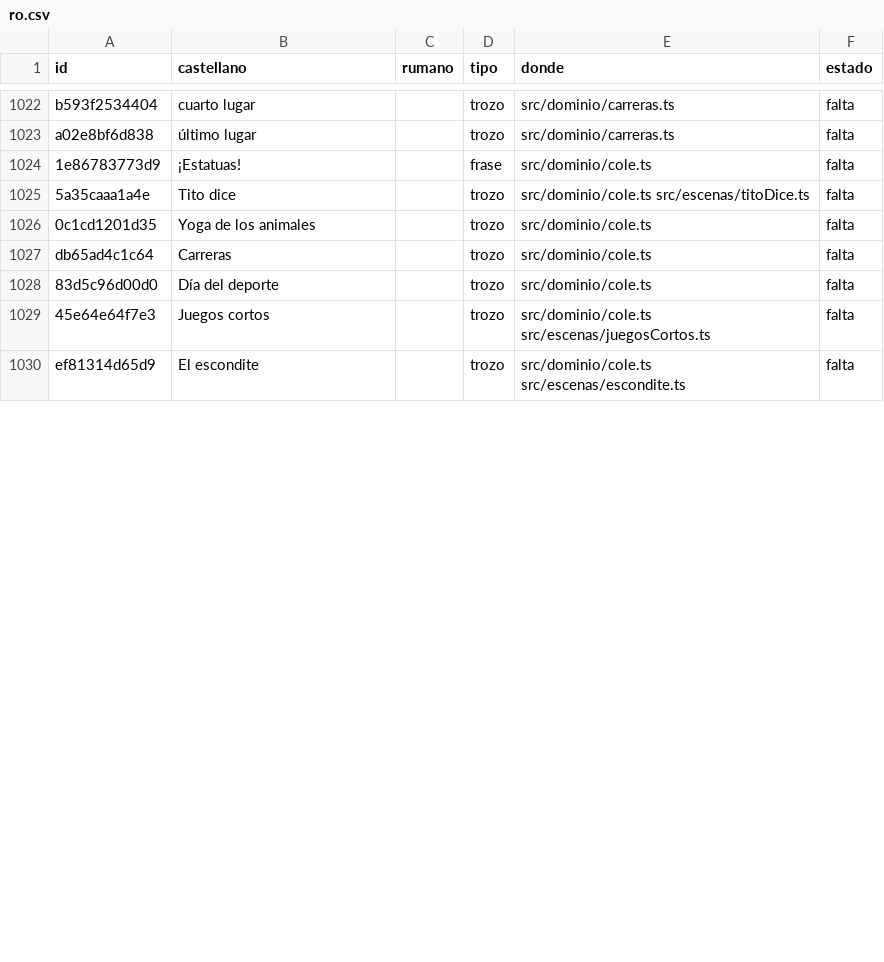
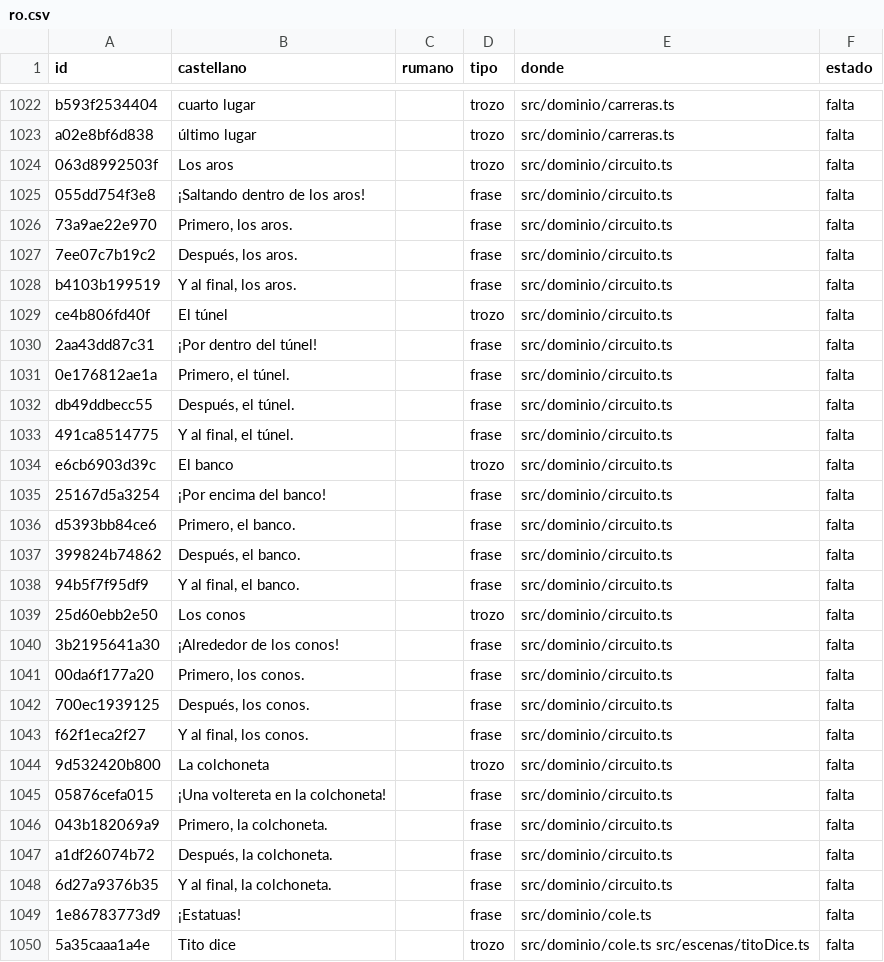
Before and after one commit to fercala/curiolandia-new, a CSV file: dialogos/ro.csv, drawn as a sheet; only a part is shown, gaps mark what is left out; the shorter side is filled out with more unchanged rows; the diff covers the shown part only; the diff names each change by its address in the sheet, - before the commit and + after, or states it on an @@ line.

```diff
--- a/dialogos/ro.csv
+++ b/dialogos/ro.csv
+row 1024: 063d8992503f | Los aros |  | trozo | src/dominio/circuito.ts | falta
+row 1025: 055dd754f3e8 | ¡Saltando dentro de los aros! |  | frase | src/dominio/circuito.ts | falta
+row 1026: 73a9ae22e970 | Primero, los aros. |  | frase | src/dominio/circuito.ts | falta
+row 1027: 7ee07c7b19c2 | Después, los aros. |  | frase | src/dominio/circuito.ts | falta
+row 1028: b4103b199519 | Y al final, los aros. |  | frase | src/dominio/circuito.ts | falta
+row 1029: ce4b806fd40f | El túnel |  | trozo | src/dominio/circuito.ts | falta
+row 1030: 2aa43dd87c31 | ¡Por dentro del túnel! |  | frase | src/dominio/circuito.ts | falta
+row 1031: 0e176812ae1a | Primero, el túnel. |  | frase | src/dominio/circuito.ts | falta
+row 1032: db49ddbecc55 | Después, el túnel. |  | frase | src/dominio/circuito.ts | falta
+row 1033: 491ca8514775 | Y al final, el túnel. |  | frase | src/dominio/circuito.ts | falta
+row 1034: e6cb6903d39c | El banco |  | trozo | src/dominio/circuito.ts | falta
+row 1035: 25167d5a3254 | ¡Por encima del banco! |  | frase | src/dominio/circuito.ts | falta
+row 1036: d5393bb84ce6 | Primero, el banco. |  | frase | src/dominio/circuito.ts | falta
+row 1037: 399824b74862 | Después, el banco. |  | frase | src/dominio/circuito.ts | falta
+row 1038: 94b5f7f95df9 | Y al final, el banco. |  | frase | src/dominio/circuito.ts | falta
+row 1039: 25d60ebb2e50 | Los conos |  | trozo | src/dominio/circuito.ts | falta
+row 1040: 3b2195641a30 | ¡Alrededor de los conos! |  | frase | src/dominio/circuito.ts | falta
+row 1041: 00da6f177a20 | Primero, los conos. |  | frase | src/dominio/circuito.ts | falta
+row 1042: 700ec1939125 | Después, los conos. |  | frase | src/dominio/circuito.ts | falta
+row 1043: f62f1eca2f27 | Y al final, los conos. |  | frase | src/dominio/circuito.ts | falta
+row 1044: 9d532420b800 | La colchoneta |  | trozo | src/dominio/circuito.ts | falta
+row 1045: 05876cefa015 | ¡Una voltereta en la colchoneta! |  | frase | src/dominio/circuito.ts | falta
+row 1046: 043b182069a9 | Primero, la colchoneta. |  | frase | src/dominio/circuito.ts | falta
+row 1047: a1df26074b72 | Después, la colchoneta. |  | frase | src/dominio/circuito.ts | falta
+row 1048: 6d27a9376b35 | Y al final, la colchoneta. |  | frase | src/dominio/circuito.ts | falta
```
Also changed, not shown: 8 added rows, 2 removed rows and 1 edited cell elsewhere in this file, dialogos/todos.csv, 17 other files.
